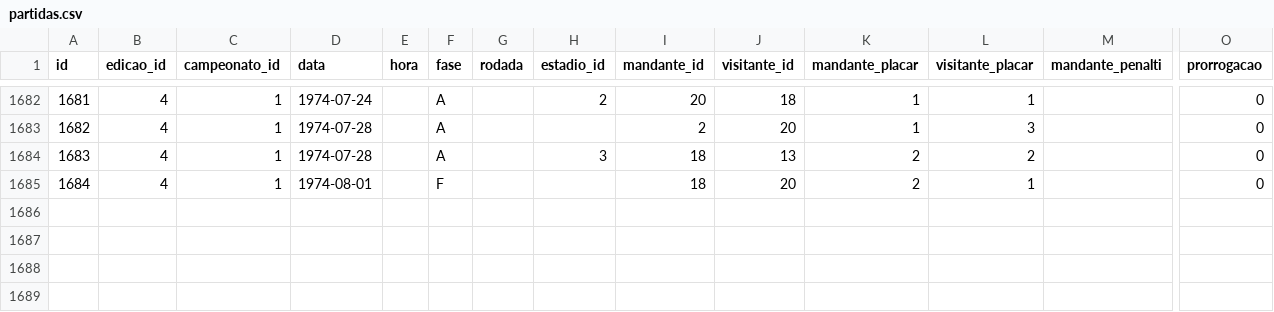
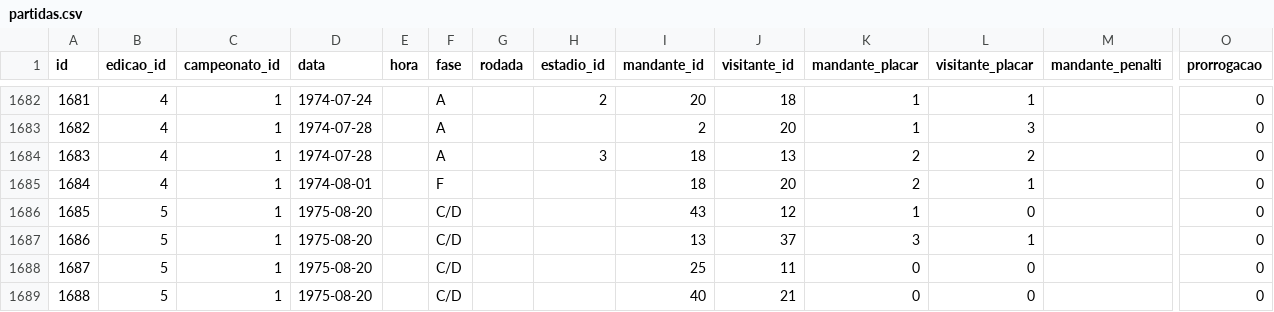
Before and after one commit to shinzatokazuya/kamusari, a CSV file: novo_bd1971_robusto/output_csvs/partidas.csv, drawn as a sheet; only a part is shown, gaps mark what is left out; rows hold the shown columns only; the diff names each change by its address in the sheet, - before the commit and + after, or states it on an @@ line.

```diff
--- a/novo_bd1971_robusto/output_csvs/partidas.csv
+++ b/novo_bd1971_robusto/output_csvs/partidas.csv
+row 1686: 1685 | 5 | 1 | 1975-08-20 |  | C/D |  |  | 43 | 12 | 1 | 0 |  | 0
+row 1687: 1686 | 5 | 1 | 1975-08-20 |  | C/D |  |  | 13 | 37 | 3 | 1 |  | 0
+row 1688: 1687 | 5 | 1 | 1975-08-20 |  | C/D |  |  | 25 | 11 | 0 | 0 |  | 0
+row 1689: 1688 | 5 | 1 | 1975-08-20 |  | C/D |  |  | 40 | 21 | 0 | 0 |  | 0
```
Also changed, not shown: novo_bd1971_robusto/output_csvs/arbitros_em_partida.csv, novo_bd1971_robusto/output_csvs/eventos_partida.csv, 3 other files.
